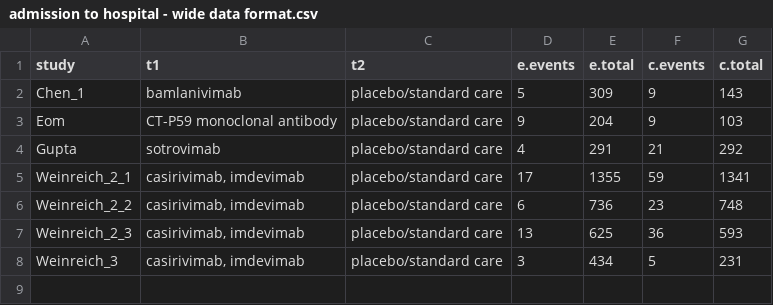
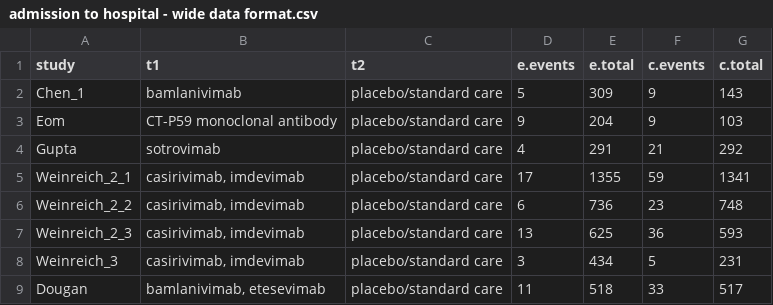
Before and after one commit to covid19lnma/covid19_lnma, a CSV file: pairwise/blood/admission to hospital - wide data format.csv, drawn as a sheet; the diff names each change by its address in the sheet, - before the commit and + after, or states it on an @@ line.

```diff
--- a/pairwise/blood/admission to hospital - wide data format.csv
+++ b/pairwise/blood/admission to hospital - wide data format.csv
+row 9: Dougan | bamlanivimab, etesevimab | placebo/standard care | 11 | 518 | 33 | 517
```
Also changed, not shown: pairwise/blood/allergic reactions - wide data format.csv, pairwise/blood/mechanical ventilation - wide data format.csv, 11 other files.
